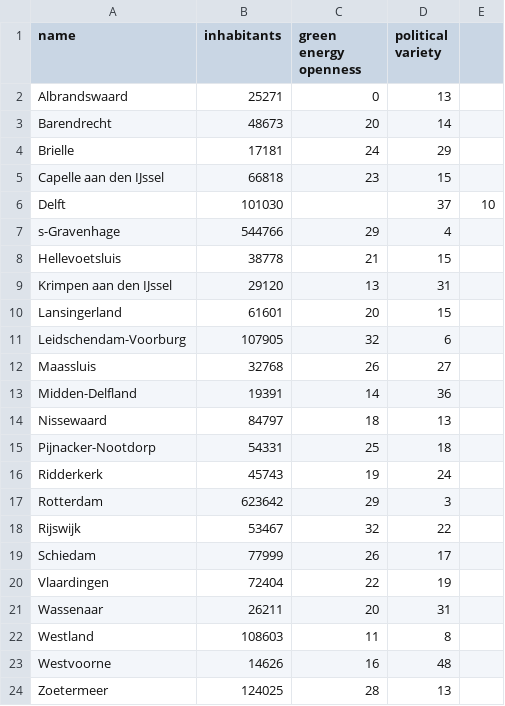
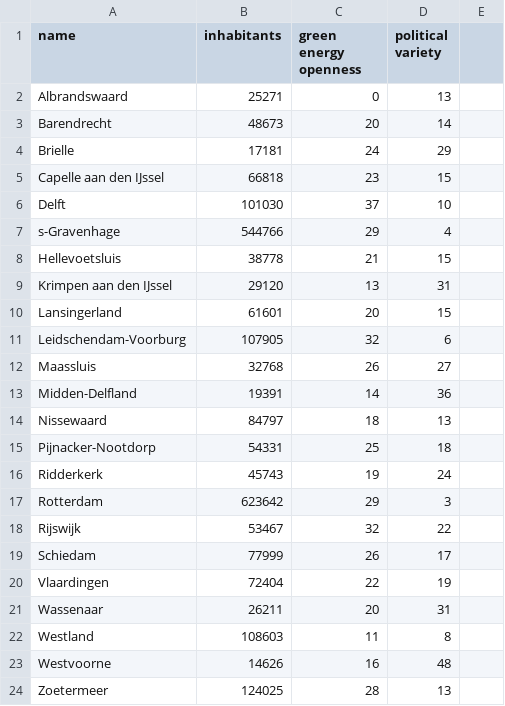
Before and after one commit to fcruztorres/ABM_Energy_Transition, a CSV file: data/municipalities.csv, drawn as a sheet.

```diff
--- a/data/municipalities.csv
+++ b/data/municipalities.csv
@@ -5,3 +5,3 @@ Brielle,17181,24,29
 Capelle aan den IJssel,66818,23,15
-Delft,101030,,37,10
+Delft,101030,37,10
 s-Gravenhage,544766,29,4
```
Also changed, not shown: 1 other file.
